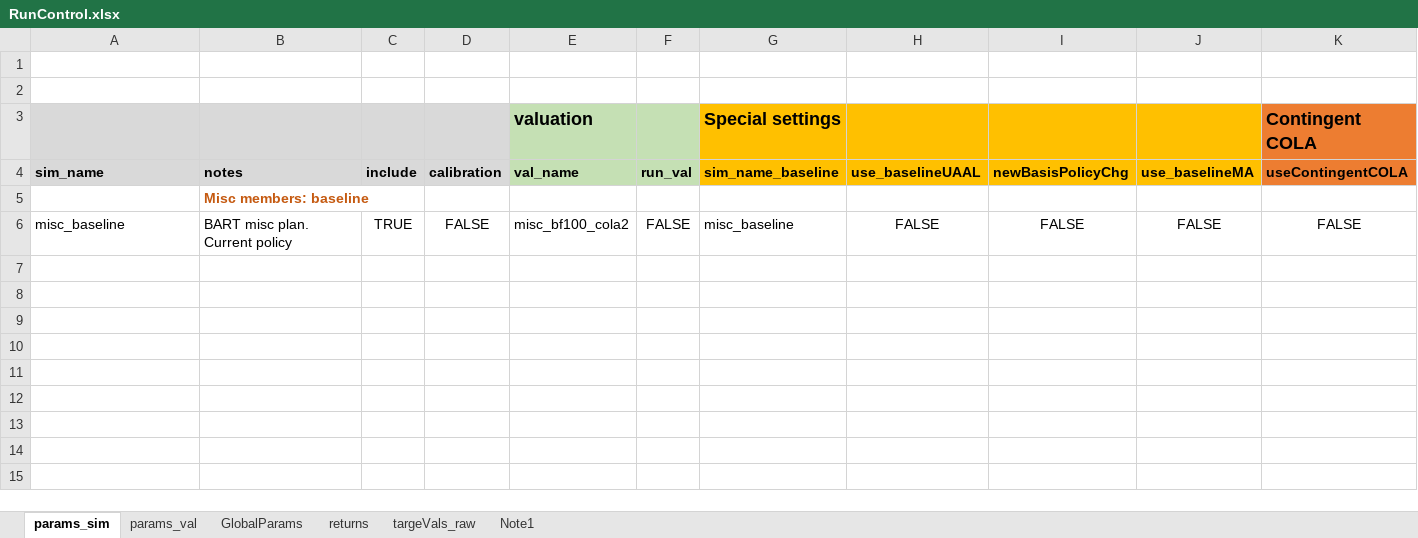
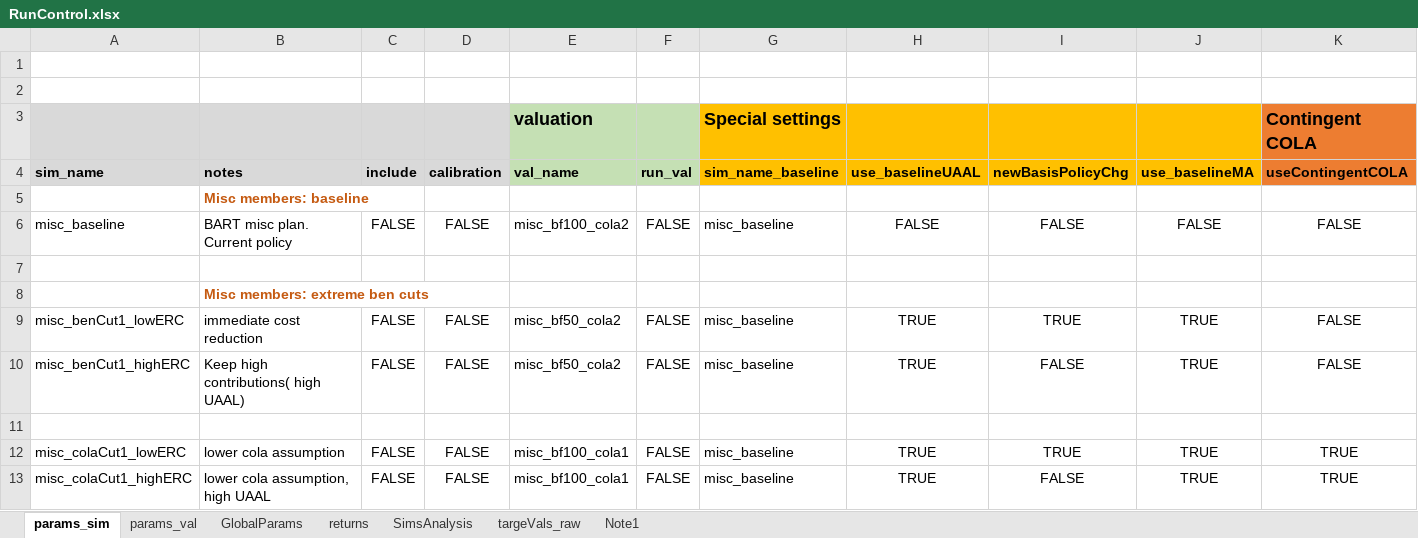
Before and after one commit to yimengyin16/model_BART, an Excel workbook: model/RunControl.xlsx, sheet params_sim, drawn as a sheet; only a part is shown; the shorter side is filled out with more unchanged rows; values as stored, in another font and other column widths than the file's, no borders; rows hold the shown columns only; the diff covers the shown part only; the diff names each change by its address in the sheet, - before the commit and + after, or states it on an @@ line.

```diff
--- a/model/RunControl.xlsx (sheet params_sim)
+++ b/model/RunControl.xlsx (sheet params_sim)
+sheet tab: SimsAnalysis
-C6 (include): TRUE
+C6 (include): FALSE
+row 7: (empty)
+row 8:  | Misc members: extreme ben cuts
+row 9: misc_benCut1_lowERC | immediate cost reduction | FALSE | FALSE | misc_bf50_cola2 | FALSE | misc_baseline | TRUE | TRUE | TRUE | FALSE
+row 10: misc_benCut1_highERC | Keep high contributions( high UAAL) | FALSE | FALSE | misc_bf50_cola2 | FALSE | misc_baseline | TRUE | FALSE | TRUE | FALSE
+row 11: (empty)
+row 12: misc_colaCut1_lowERC | lower cola assumption | FALSE | FALSE | misc_bf100_cola1 | FALSE | misc_baseline | TRUE | TRUE | TRUE | TRUE
+row 13: misc_colaCut1_highERC | lower cola assumption, high UAAL | FALSE | FALSE | misc_bf100_cola1 | FALSE | misc_baseline | TRUE | FALSE | TRUE | TRUE
```
Also changed, not shown: 49 added rows elsewhere in this sheet, sheet params_val, inputs/data_raw/Data_BART_Demographics_20190630.xlsx, inputs/data_raw/Data_BART_planInfo_AV2019.xlsx, 22 other files.
